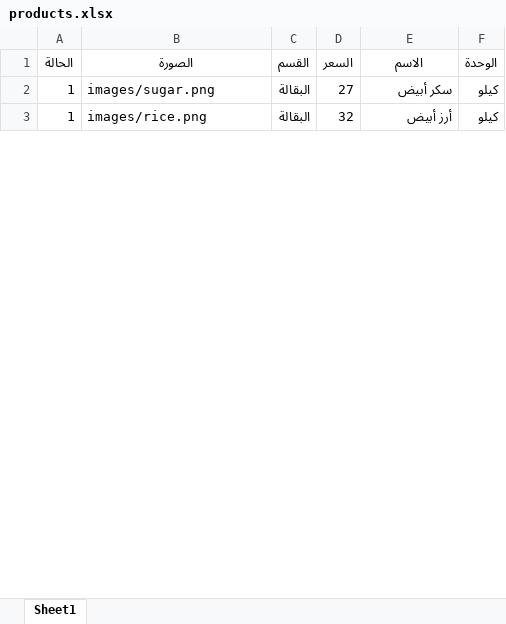
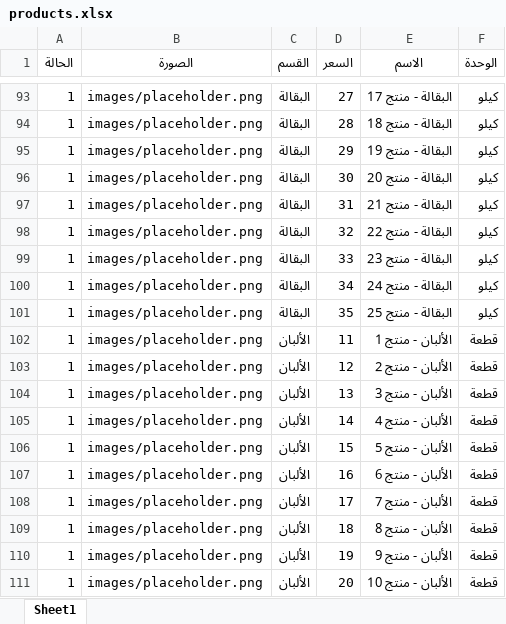
Before and after one commit to abdelazim17/trolley-market, an Excel workbook: products.xlsx, sheet Sheet1, drawn as a sheet; only a part is shown, gaps mark what is left out; values as stored, in another font and other column widths than the file's, no borders; addresses are those after the commit; the diff covers the shown part only; the diff names each change by its address in the sheet, - before the commit and + after, or states it on an @@ line.

```diff
--- a/products.xlsx (sheet Sheet1)
+++ b/products.xlsx (sheet Sheet1)
-B93 (الصورة): images/sugar.png
+B93 (الصورة): images/placeholder.png
-E93 (الاسم): سكر أبيض
+E93 (الاسم): البقالة - منتج 17
+row 94: 1 | images/placeholder.png | البقالة | 28 | البقالة - منتج 18 | كيلو
+row 95: 1 | images/placeholder.png | البقالة | 29 | البقالة - منتج 19 | كيلو
+row 96: 1 | images/placeholder.png | البقالة | 30 | البقالة - منتج 20 | كيلو
+row 97: 1 | images/placeholder.png | البقالة | 31 | البقالة - منتج 21 | كيلو
-B98 (الصورة): images/rice.png
+B98 (الصورة): images/placeholder.png
-E98 (الاسم): أرز أبيض
+E98 (الاسم): البقالة - منتج 22
+row 99: 1 | images/placeholder.png | البقالة | 33 | البقالة - منتج 23 | كيلو
+row 100: 1 | images/placeholder.png | البقالة | 34 | البقالة - منتج 24 | كيلو
+row 101: 1 | images/placeholder.png | البقالة | 35 | البقالة - منتج 25 | كيلو
+row 102: 1 | images/placeholder.png | الألبان | 11 | الألبان - منتج 1 | قطعة
+row 103: 1 | images/placeholder.png | الألبان | 12 | الألبان - منتج 2 | قطعة
+row 104: 1 | images/placeholder.png | الألبان | 13 | الألبان - منتج 3 | قطعة
+row 105: 1 | images/placeholder.png | الألبان | 14 | الألبان - منتج 4 | قطعة
+row 106: 1 | images/placeholder.png | الألبان | 15 | الألبان - منتج 5 | قطعة
+row 107: 1 | images/placeholder.png | الألبان | 16 | الألبان - منتج 6 | قطعة
+row 108: 1 | images/placeholder.png | الألبان | 17 | الألبان - منتج 7 | قطعة
+row 109: 1 | images/placeholder.png | الألبان | 18 | الألبان - منتج 8 | قطعة
+row 110: 1 | images/placeholder.png | الألبان | 19 | الألبان - منتج 9 | قطعة
+row 111: 1 | images/placeholder.png | الألبان | 20 | الألبان - منتج 10 | قطعة
```
Also changed, not shown: 202 added rows, 2 removed rows and 16 edited cells elsewhere in this sheet, 16 other files.
